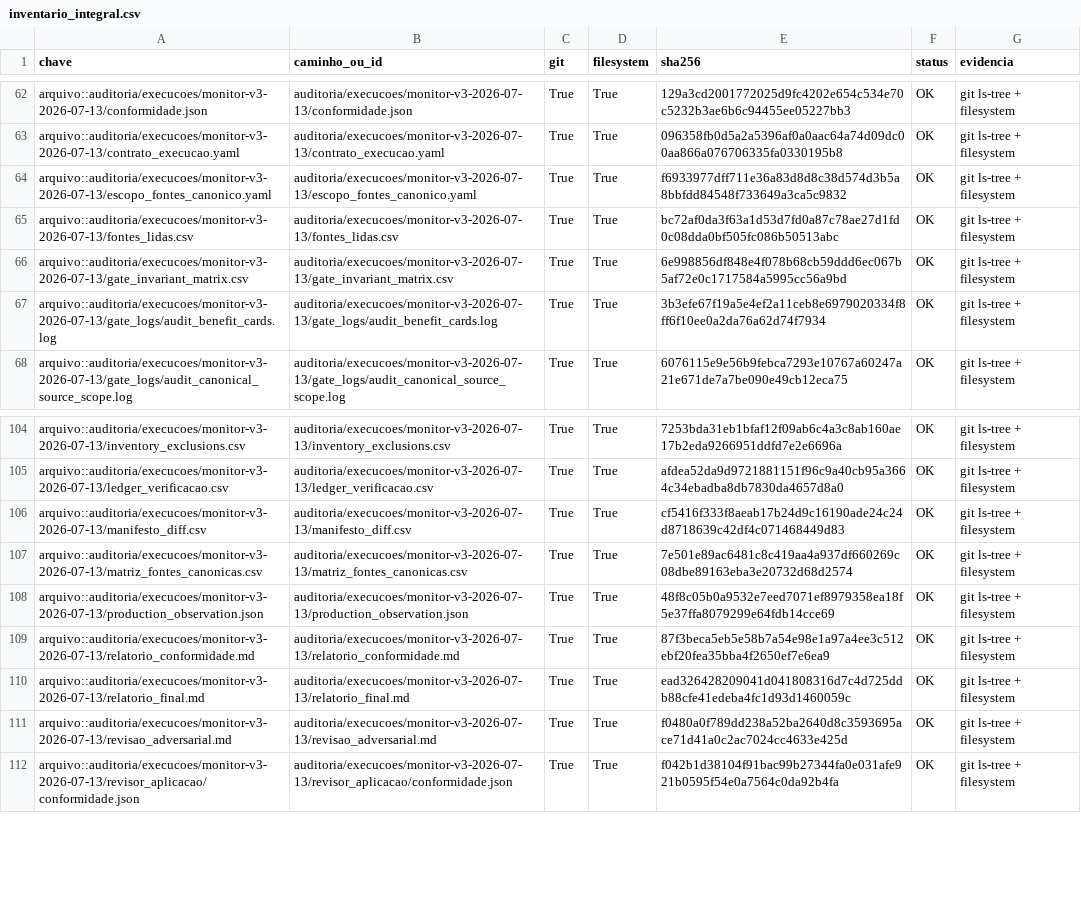
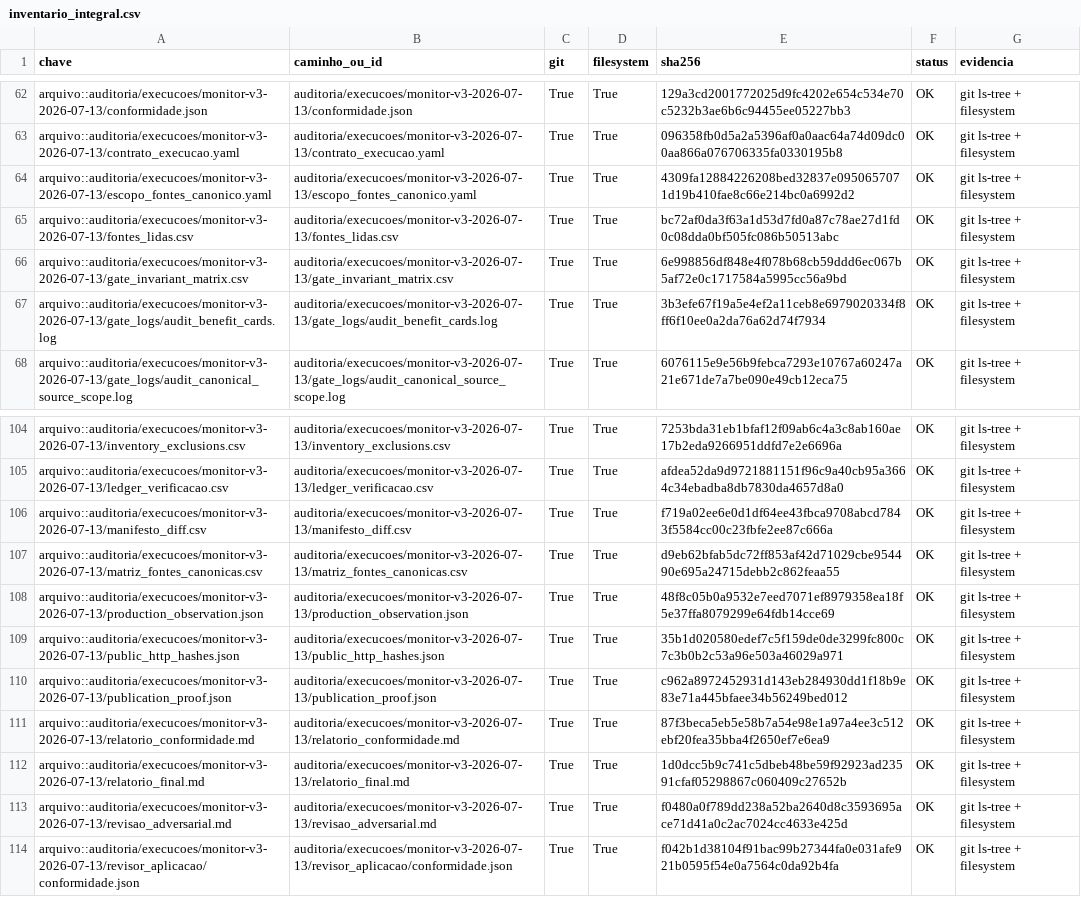
Before and after one commit to mjrrafael/rjc-conhecimento, a CSV file: auditoria/execucoes/monitor-v3-2026-07-13/inventario_integral.csv, drawn as a sheet; only a part is shown, gaps mark what is left out.

Commit message:
[codex] registra bloqueio remoto da publicação

```diff
--- a/auditoria/execucoes/monitor-v3-2026-07-13/inventario_integral.csv
+++ b/auditoria/execucoes/monitor-v3-2026-07-13/inventario_integral.csv
@@ -63,3 +63,3 @@ arquivo::auditoria/execucoes/monitor-v3-2026-07-13/conformidade.json,auditoria/e
 arquivo::auditoria/execucoes/monitor-v3-2026-07-13/contrato_execucao.yaml,auditoria/execucoes/monitor-v3-2026-07-13/contrato_execucao.yaml,True,True,096358fb0d5a2a5396af0a0aac64a74d09dc00aa866a076706335fa0330195b8,OK,git ls-tree + filesystem
-arquivo::auditoria/execucoes/monitor-v3-2026-07-13/escopo_fontes_canonico.yaml,auditoria/execucoes/monitor-v3-2026-07-13/escopo_fontes_canonico.yaml,True,True,f6933977dff711e36a83d8d8c38d574d3b5a8bbfdd84548f733649a3ca5c9832,OK,git ls-tree + filesystem
+arquivo::auditoria/execucoes/monitor-v3-2026-07-13/escopo_fontes_canonico.yaml,auditoria/execucoes/monitor-v3-2026-07-13/escopo_fontes_canonico.yaml,True,True,4309fa12884226208bed32837e0950657071d19b410fae8c66e214bc0a6992d2,OK,git ls-tree + filesystem
 arquivo::auditoria/execucoes/monitor-v3-2026-07-13/fontes_lidas.csv,auditoria/execucoes/monitor-v3-2026-07-13/fontes_lidas.csv,True,True,bc72af0da3f63a1d53d7fd0a87c78ae27d1fd0c08dda0bf505fc086b50513abc,OK,git ls-tree + filesystem
@@ -105,7 +105,9 @@ arquivo::auditoria/execucoes/monitor-v3-2026-07-13/inventory_exclusions.csv,audi
 arquivo::auditoria/execucoes/monitor-v3-2026-07-13/ledger_verificacao.csv,auditoria/execucoes/monitor-v3-2026-07-13/ledger_verificacao.csv,True,True,afdea52da9d9721881151f96c9a40cb95a3664c34ebadba8db7830da4657d8a0,OK,git ls-tree + filesystem
-arquivo::auditoria/execucoes/monitor-v3-2026-07-13/manifesto_diff.csv,auditoria/execucoes/monitor-v3-2026-07-13/manifesto_diff.csv,True,True,cf5416f333f8aeab17b24d9c16190ade24c24d8718639c42df4c071468449d83,OK,git ls-tree + filesystem
-arquivo::auditoria/execucoes/monitor-v3-2026-07-13/matriz_fontes_canonicas.csv,auditoria/execucoes/monitor-v3-2026-07-13/matriz_fontes_canonicas.csv,True,True,7e501e89ac6481c8c419aa4a937df660269c08dbe89163eba3e20732d68d2574,OK,git ls-tree + filesystem
+arquivo::auditoria/execucoes/monitor-v3-2026-07-13/manifesto_diff.csv,auditoria/execucoes/monitor-v3-2026-07-13/manifesto_diff.csv,True,True,f719a02ee6e0d1df64ee43fbca9708abcd7843f5584cc00c23fbfe2ee87c666a,OK,git ls-tree + filesystem
+arquivo::auditoria/execucoes/monitor-v3-2026-07-13/matriz_fontes_canonicas.csv,auditoria/execucoes/monitor-v3-2026-07-13/matriz_fontes_canonicas.csv,True,True,d9eb62bfab5dc72ff853af42d71029cbe954490e695a24715debb2c862feaa55,OK,git ls-tree + filesystem
 arquivo::auditoria/execucoes/monitor-v3-2026-07-13/production_observation.json,auditoria/execucoes/monitor-v3-2026-07-13/production_observation.json,True,True,48f8c05b0a9532e7eed7071ef8979358ea18f5e37ffa8079299e64fdb14cce69,OK,git ls-tree + filesystem
+arquivo::auditoria/execucoes/monitor-v3-2026-07-13/public_http_hashes.json,auditoria/execucoes/monitor-v3-2026-07-13/public_http_hashes.json,True,True,35b1d020580edef7c5f159de0de3299fc800c7c3b0b2c53a96e503a46029a971,OK,git ls-tree + filesystem
+arquivo::auditoria/execucoes/monitor-v3-2026-07-13/publication_proof.json,auditoria/execucoes/monitor-v3-2026-07-13/publication_proof.json,True,True,c962a8972452931d143eb284930dd1f18b9e83e71a445bfaee34b56249bed012,OK,git ls-tree + filesystem
 arquivo::auditoria/execucoes/monitor-v3-2026-07-13/relatorio_conformidade.md,auditoria/execucoes/monitor-v3-2026-07-13/relatorio_conformidade.md,True,True,87f3beca5eb5e58b7a54e98e1a97a4ee3c512ebf20fea35bba4f2650ef7e6ea9,OK,git ls-tree + filesystem
-arquivo::auditoria/execucoes/monitor-v3-2026-07-13/relatorio_final.md,auditoria/execucoes/monitor-v3-2026-07-13/relatorio_final.md,True,True,ead326428209041d041808316d7c4d725ddb88cfe41edeba4fc1d93d1460059c,OK,git ls-tree + filesystem
+arquivo::auditoria/execucoes/monitor-v3-2026-07-13/relatorio_final.md,auditoria/execucoes/monitor-v3-2026-07-13/relatorio_final.md,True,True,1d0dcc5b9c741c5dbeb48be59f92923ad23591cfaf05298867c060409c27652b,OK,git ls-tree + filesystem
 arquivo::auditoria/execucoes/monitor-v3-2026-07-13/revisao_adversarial.md,auditoria/execucoes/monitor-v3-2026-07-13/revisao_adversarial.md,True,True,f0480a0f789dd238a52ba2640d8c3593695ace71d41a0c2ac7024cc4633e425d,OK,git ls-tree + filesystem
```
Also changed, not shown: auditoria/execucoes/monitor-v3-2026-07-13/manifesto_diff.csv, 4 other files.
